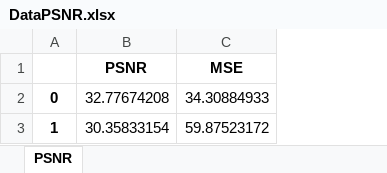
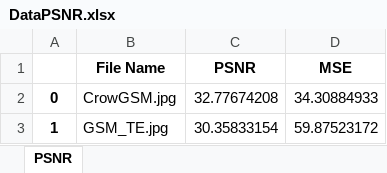
Before and after one commit to cpcurtin/ECE547_Steg, an Excel workbook: DataPSNR.xlsx, sheet PSNR, drawn as a sheet; values as stored, in another font and other column widths than the file's, no borders; the diff names each change by its address in the sheet, - before the commit and + after, or states it on an @@ line.

Commit message:
Data now shows file name

```diff
--- a/DataPSNR.xlsx (sheet PSNR)
+++ b/DataPSNR.xlsx (sheet PSNR)
+column B (File Name), rows 2-3: CrowGSM.jpg | GSM_TE.jpg
```
Also changed, not shown: 1 other file.
